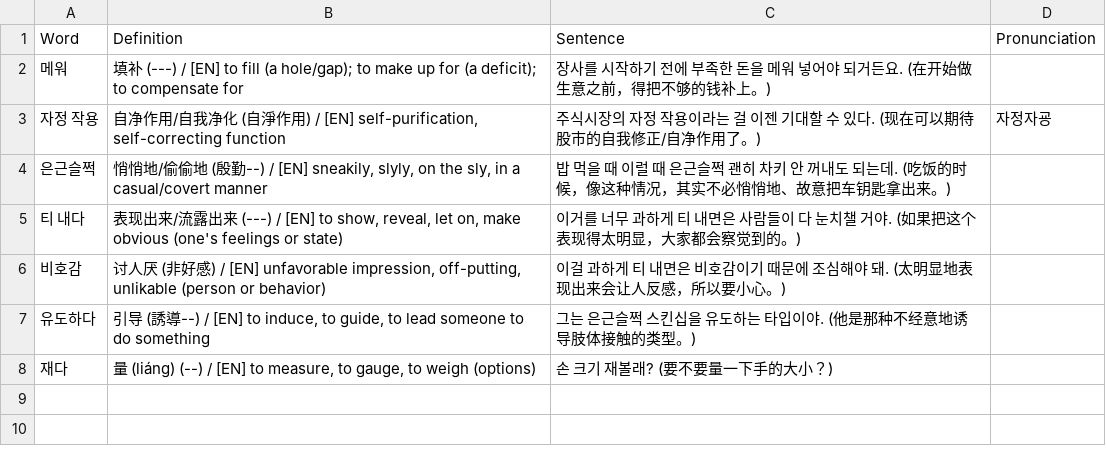
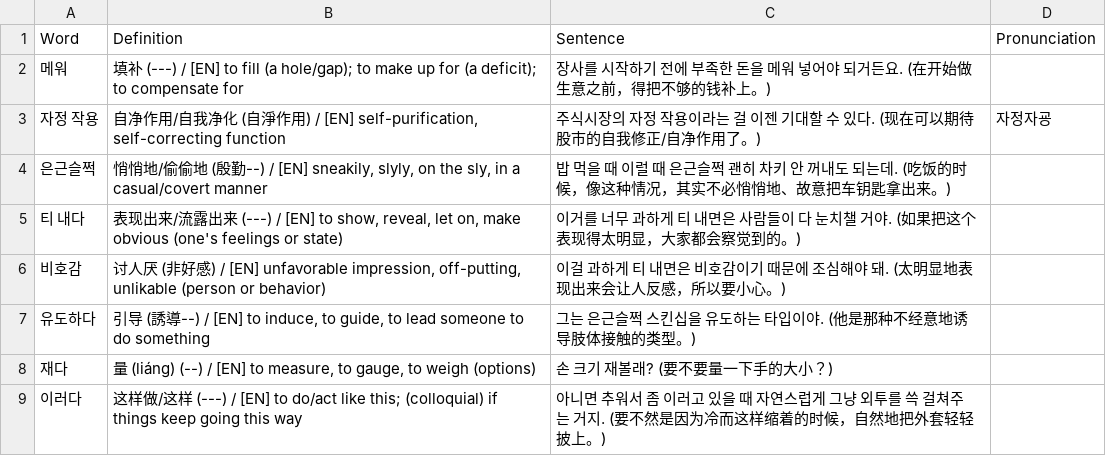
Before and after one commit to sinhong96/Korean-FlashCard-Web, a CSV file: vocablist_csv/20260721_01_LIST_Bot.csv, drawn as a sheet; the diff names each change by its address in the sheet, - before the commit and + after, or states it on an @@ line.

Commit message:
Bot: add 1 word(s)

```diff
--- a/vocablist_csv/20260721_01_LIST_Bot.csv
+++ b/vocablist_csv/20260721_01_LIST_Bot.csv
+row 9: 이러다 | 这样做/这样 (---) / [EN] to do/act like this; (colloquial) if things keep going this way | 아니면 추워서 좀 이러고 있을 때 자연스럽게 그냥 외투를 쓱 걸쳐주는 거지. (要不然是因为冷而这样缩着的时候，自然地把外套轻轻披上。)
```
